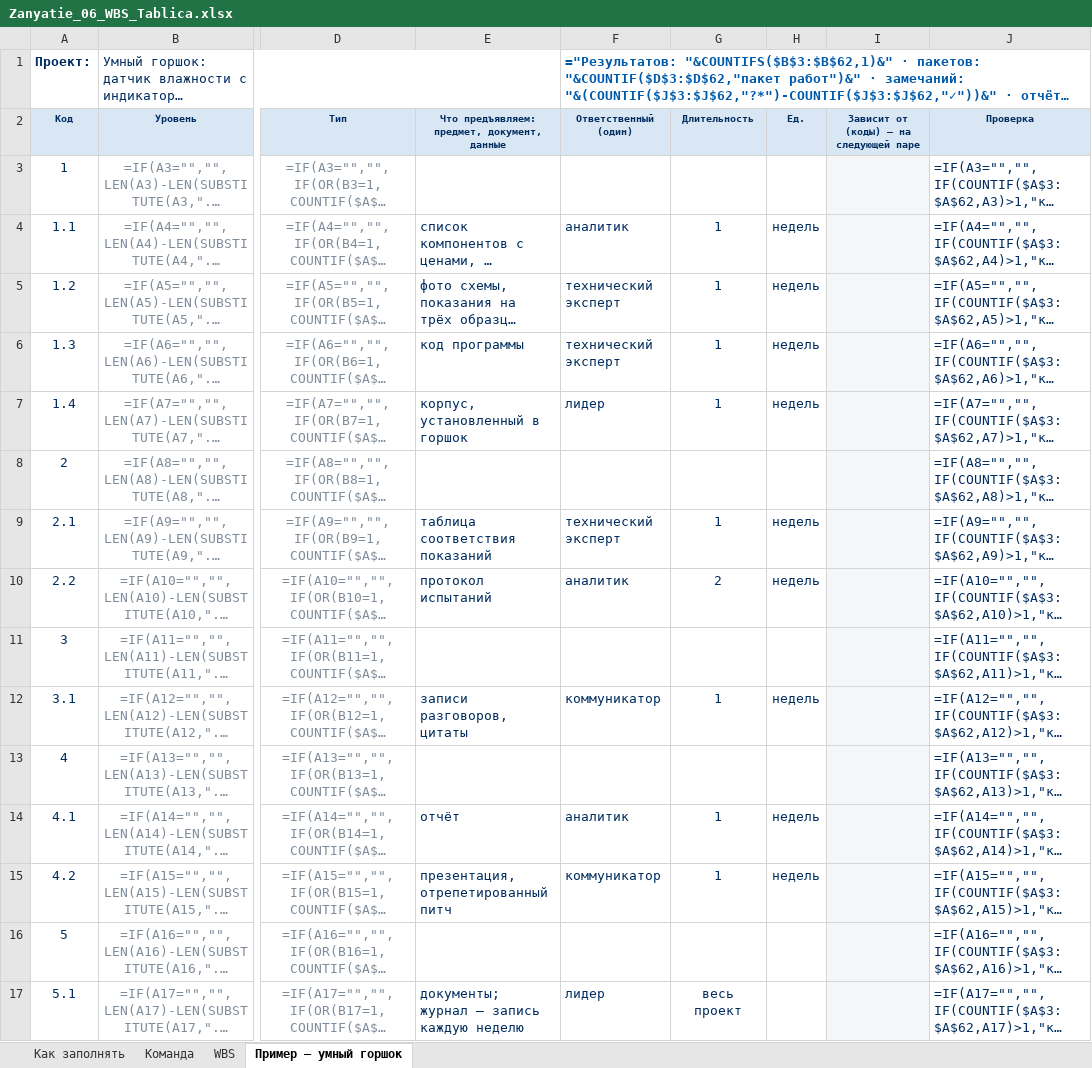
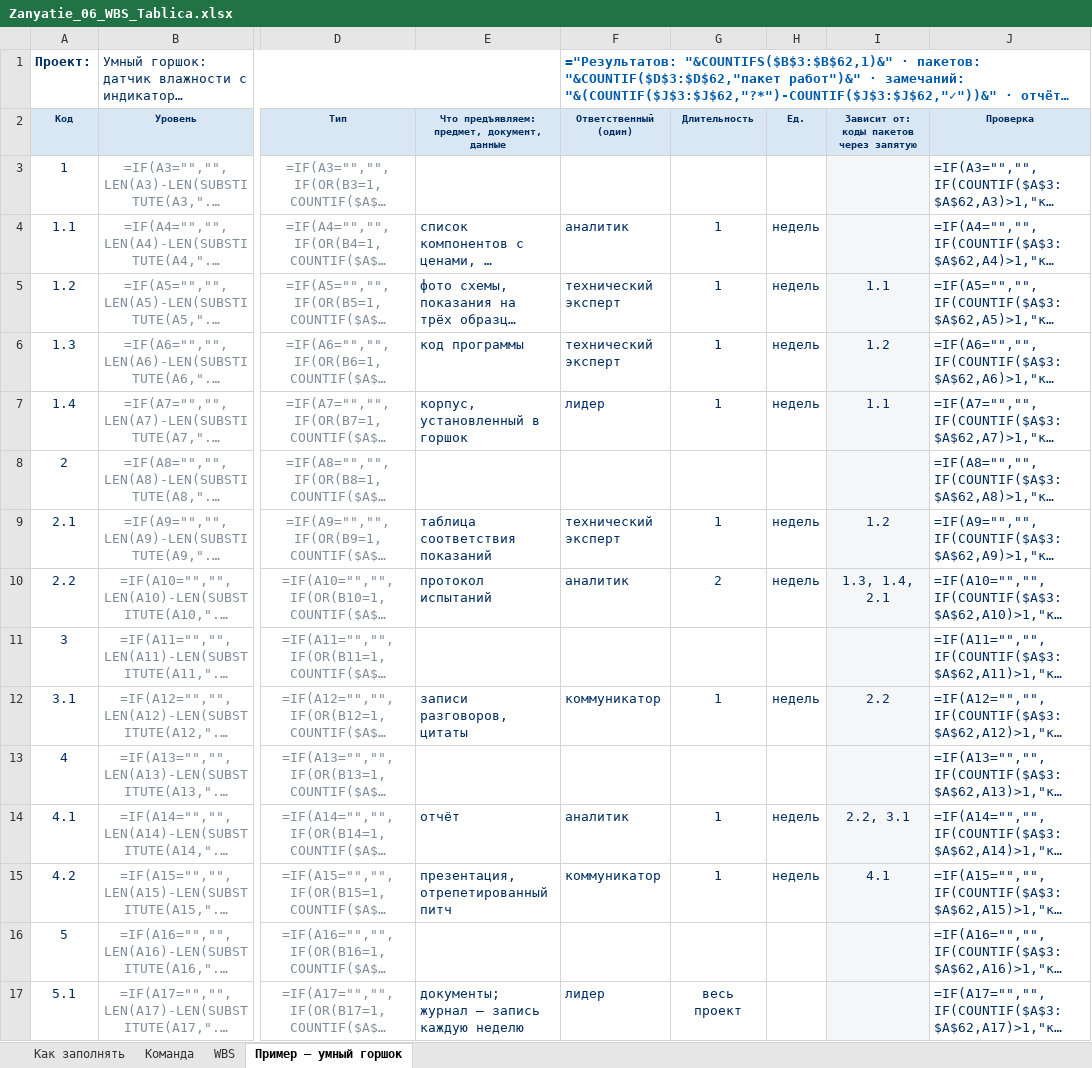
Before and after one commit to DimaMuhannad/OPD, an Excel workbook: zanyatiya/Zanyatie_06_WBS_Tablica.xlsx, sheet Пример — умный горшок, drawn as a sheet; only a part is shown, gaps mark what is left out; long unchanged cells end in …; values as stored, in another font and other column widths than the file's, no borders; formulas without a stored value are shown as written; conditional formats not drawn; the diff names each change by its address in the sheet, - before the commit and + after, or states it on an @@ line.

```diff
--- a/zanyatiya/Zanyatie_06_WBS_Tablica.xlsx (sheet Пример — умный горшок)
+++ b/zanyatiya/Zanyatie_06_WBS_Tablica.xlsx (sheet Пример — умный горшок)
-I2: Зависит от (коды) — на следующей паре
+I2: Зависит от: коды пакетов через запятую
-I5: (empty)
+I5: 1.1
-I6: (empty)
+I6: 1.2
-I7: (empty)
+I7: 1.1
-I9: (empty)
+I9: 1.2
-I10: (empty)
+I10: 1.3, 1.4, 2.1
-I12: (empty)
+I12: 2.2
-I14: (empty)
+I14: 2.2, 3.1
-I15: (empty)
+I15: 4.1
```
Also changed, not shown: sheet Как заполнять, sheet WBS, 2 other files.
